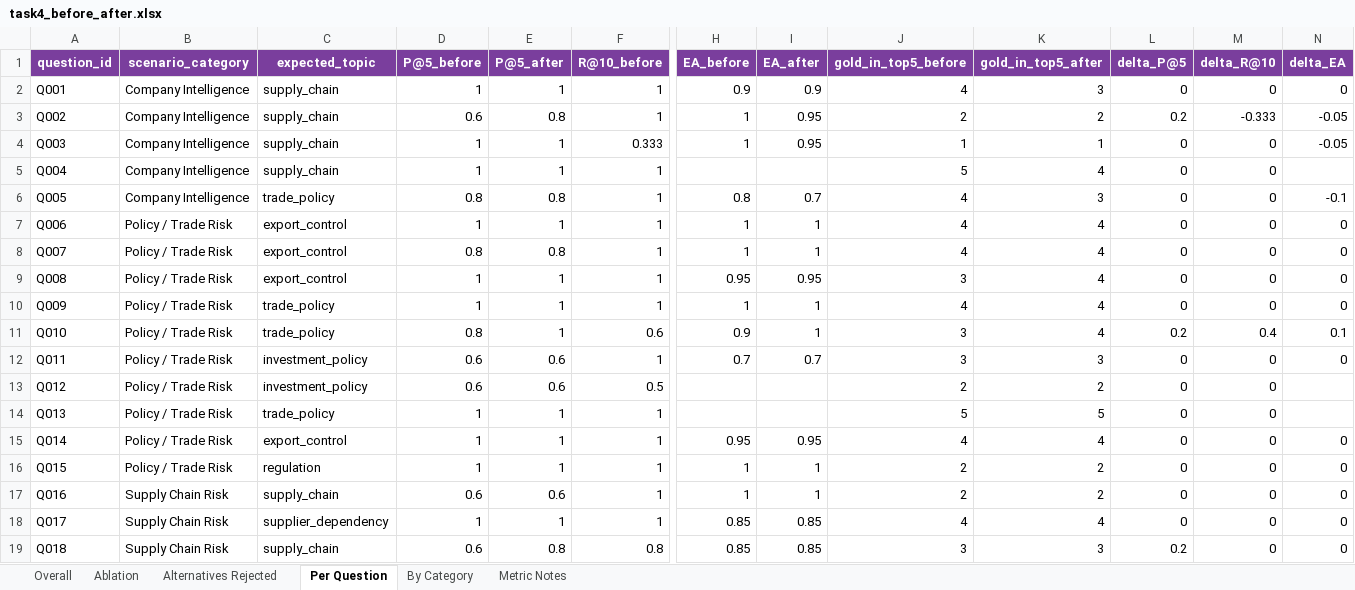
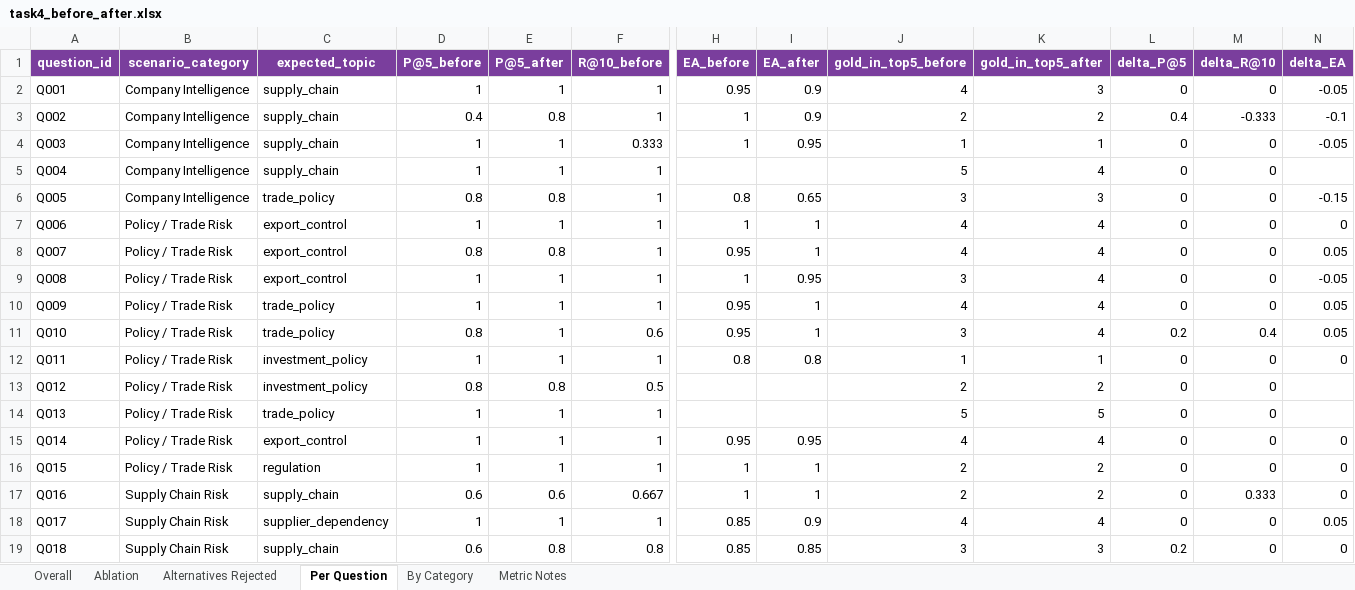
Before and after one commit to RiaYanvv/project, an Excel workbook: Task4_交付物/task4_before_after.xlsx, sheet Per Question, drawn as a sheet; only a part is shown, gaps mark what is left out; values as stored, in another font and other column widths than the file's, no borders; the diff covers the shown part only; the diff names each change by its address in the sheet, - before the commit and + after, or states it on an @@ line.

```diff
--- a/Task4_交付物/task4_before_after.xlsx (sheet Per Question)
+++ b/Task4_交付物/task4_before_after.xlsx (sheet Per Question)
-H2 (EA_before): 0.9
+H2 (EA_before): 0.95
-N2 (delta_EA): 0
+N2 (delta_EA): -0.05
-D3 (P@5_before): 0.6
+D3 (P@5_before): 0.4
-I3 (EA_after): 0.95
+I3 (EA_after): 0.9
-L3 (delta_P@5): 0.2
+L3 (delta_P@5): 0.4
-N3 (delta_EA): -0.05
+N3 (delta_EA): -0.1
-I6 (EA_after): 0.7
+I6 (EA_after): 0.65
-J6 (gold_in_top5_before): 4
+J6 (gold_in_top5_before): 3
-N6 (delta_EA): -0.1
+N6 (delta_EA): -0.15
-H8 (EA_before): 1
+H8 (EA_before): 0.95
-N8 (delta_EA): 0
+N8 (delta_EA): 0.05
-H9 (EA_before): 0.95
+H9 (EA_before): 1
-N9 (delta_EA): 0
+N9 (delta_EA): -0.05
-H10 (EA_before): 1
+H10 (EA_before): 0.95
-N10 (delta_EA): 0
+N10 (delta_EA): 0.05
-H11 (EA_before): 0.9
+H11 (EA_before): 0.95
-N11 (delta_EA): 0.1
+N11 (delta_EA): 0.05
-D12 (P@5_before): 0.6
+D12 (P@5_before): 1
-E12 (P@5_after): 0.6
+E12 (P@5_after): 1
-H12 (EA_before): 0.7
+H12 (EA_before): 0.8
-I12 (EA_after): 0.7
+I12 (EA_after): 0.8
-J12 (gold_in_top5_before): 3
+J12 (gold_in_top5_before): 1
-K12 (gold_in_top5_after): 3
+K12 (gold_in_top5_after): 1
-D13 (P@5_before): 0.6
+D13 (P@5_before): 0.8
-E13 (P@5_after): 0.6
+E13 (P@5_after): 0.8
-F17 (R@10_before): 1
+F17 (R@10_before): 0.667
-M17 (delta_R@10): 0
+M17 (delta_R@10): 0.333
-I18 (EA_after): 0.85
+I18 (EA_after): 0.9
-N18 (delta_EA): 0
+N18 (delta_EA): 0.05
```
Also changed, not shown: 52 edited cells elsewhere in this sheet, sheet By Category, sheet Ablation, sheet Alternatives Rejected, sheet Overall, sheet Metric Notes, Task2_manual_scoring_v3.xlsx, Task2_交付物/Task2_manual_scoring_v3.xlsx, 21 other files.
